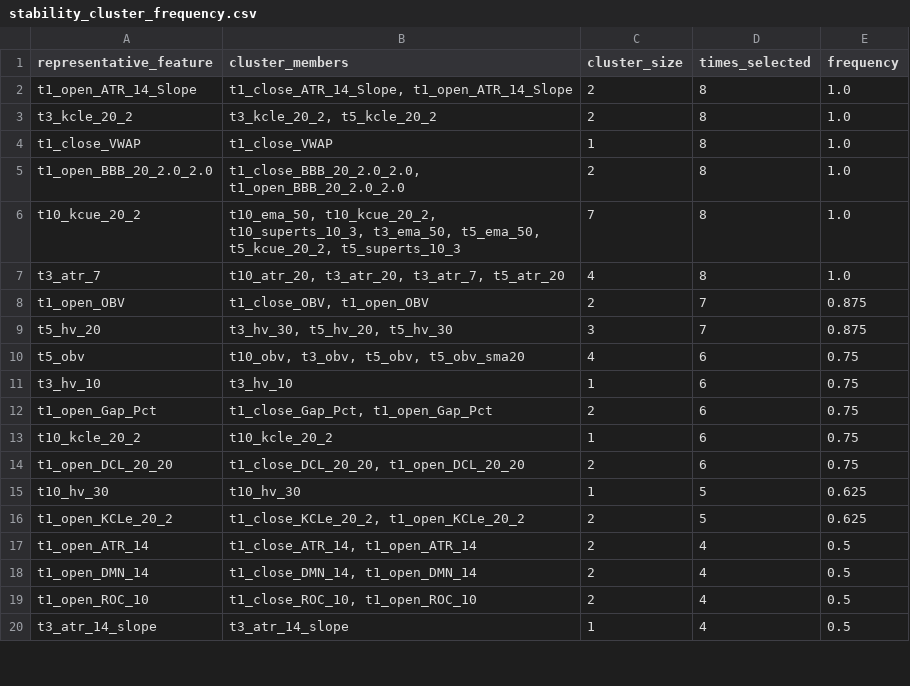
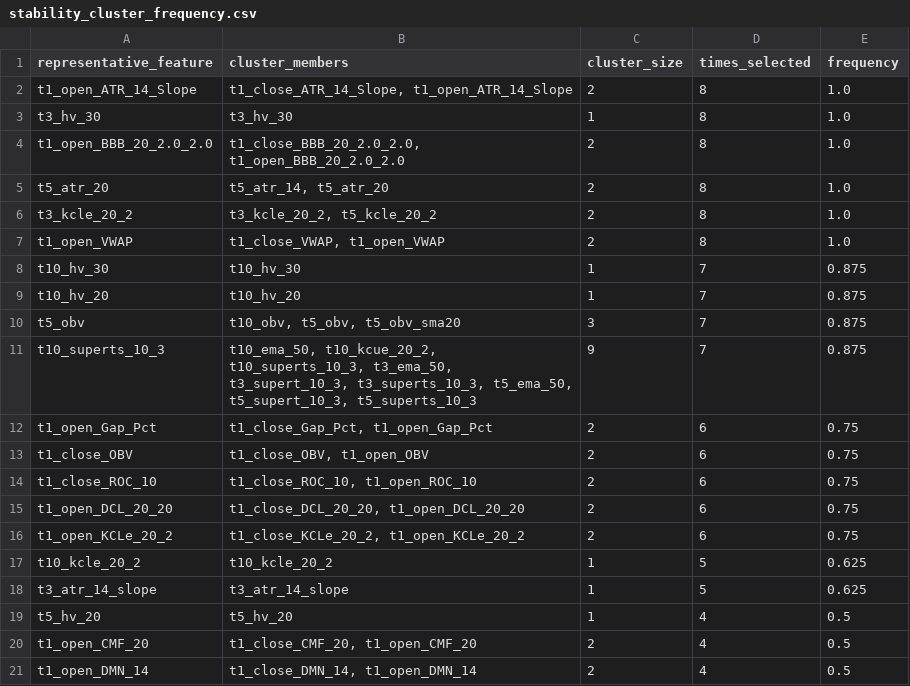
Before and after one commit to XDBloxxer/tradingview-analysis, a CSV file: ml_models/feature_selection/stability_cluster_frequency.csv, drawn as a sheet; only a part is shown; the diff covers the shown part only.

```diff
--- a/ml_models/feature_selection/stability_cluster_frequency.csv
+++ b/ml_models/feature_selection/stability_cluster_frequency.csv
@@ -2,19 +2,20 @@ representative_feature,cluster_members,cluster_size,times_selected,frequency
 t1_open_ATR_14_Slope,"t1_close_ATR_14_Slope, t1_open_ATR_14_Slope",2,8,1.0
+t3_hv_30,t3_hv_30,1,8,1.0
+t1_open_BBB_20_2.0_2.0,"t1_close_BBB_20_2.0_2.0, t1_open_BBB_20_2.0_2.0",2,8,1.0
+t5_atr_20,"t5_atr_14, t5_atr_20",2,8,1.0
 t3_kcle_20_2,"t3_kcle_20_2, t5_kcle_20_2",2,8,1.0
-t1_close_VWAP,t1_close_VWAP,1,8,1.0
-t1_open_BBB_20_2.0_2.0,"t1_close_BBB_20_2.0_2.0, t1_open_BBB_20_2.0_2.0",2,8,1.0
-t10_kcue_20_2,"t10_ema_50, t10_kcue_20_2, t10_superts_10_3, t3_ema_50, t5_ema_50, t5_kcue_20_2, t5_superts_10_3",7,8,1.0
-t3_atr_7,"t10_atr_20, t3_atr_20, t3_atr_7, t5_atr_20",4,8,1.0
-t1_open_OBV,"t1_close_OBV, t1_open_OBV",2,7,0.875
-t5_hv_20,"t3_hv_30, t5_hv_20, t5_hv_30",3,7,0.875
-t5_obv,"t10_obv, t3_obv, t5_obv, t5_obv_sma20",4,6,0.75
-t3_hv_10,t3_hv_10,1,6,0.75
+t1_open_VWAP,"t1_close_VWAP, t1_open_VWAP",2,8,1.0
+t10_hv_30,t10_hv_30,1,7,0.875
+t10_hv_20,t10_hv_20,1,7,0.875
+t5_obv,"t10_obv, t5_obv, t5_obv_sma20",3,7,0.875
+t10_superts_10_3,"t10_ema_50, t10_kcue_20_2, t10_superts_10_3, t3_ema_50, t3_supert_10_3, t3_superts_10_3, t5_ema_50, t5_supert_10_3, t5_superts_10_3",9,7,0.875
 t1_open_Gap_Pct,"t1_close_Gap_Pct, t1_open_Gap_Pct",2,6,0.75
-t10_kcle_20_2,t10_kcle_20_2,1,6,0.75
+t1_close_OBV,"t1_close_OBV, t1_open_OBV",2,6,0.75
+t1_close_ROC_10,"t1_close_ROC_10, t1_open_ROC_10",2,6,0.75
 t1_open_DCL_20_20,"t1_close_DCL_20_20, t1_open_DCL_20_20",2,6,0.75
-t10_hv_30,t10_hv_30,1,5,0.625
-t1_open_KCLe_20_2,"t1_close_KCLe_20_2, t1_open_KCLe_20_2",2,5,0.625
-t1_open_ATR_14,"t1_close_ATR_14, t1_open_ATR_14",2,4,0.5
+t1_open_KCLe_20_2,"t1_close_KCLe_20_2, t1_open_KCLe_20_2",2,6,0.75
+t10_kcle_20_2,t10_kcle_20_2,1,5,0.625
+t3_atr_14_slope,t3_atr_14_slope,1,5,0.625
+t5_hv_20,t5_hv_20,1,4,0.5
+t1_open_CMF_20,"t1_close_CMF_20, t1_open_CMF_20",2,4,0.5
 t1_open_DMN_14,"t1_close_DMN_14, t1_open_DMN_14",2,4,0.5
-t1_open_ROC_10,"t1_close_ROC_10, t1_open_ROC_10",2,4,0.5
-t3_atr_14_slope,t3_atr_14_slope,1,4,0.5
```
Also changed, not shown: 8 added rows and 2 removed rows elsewhere in this file, ml_models/feature_selection/stability_frequency.csv, ml_models/feature_selection/stage1_correlation_clusters.csv, 3 other files.
